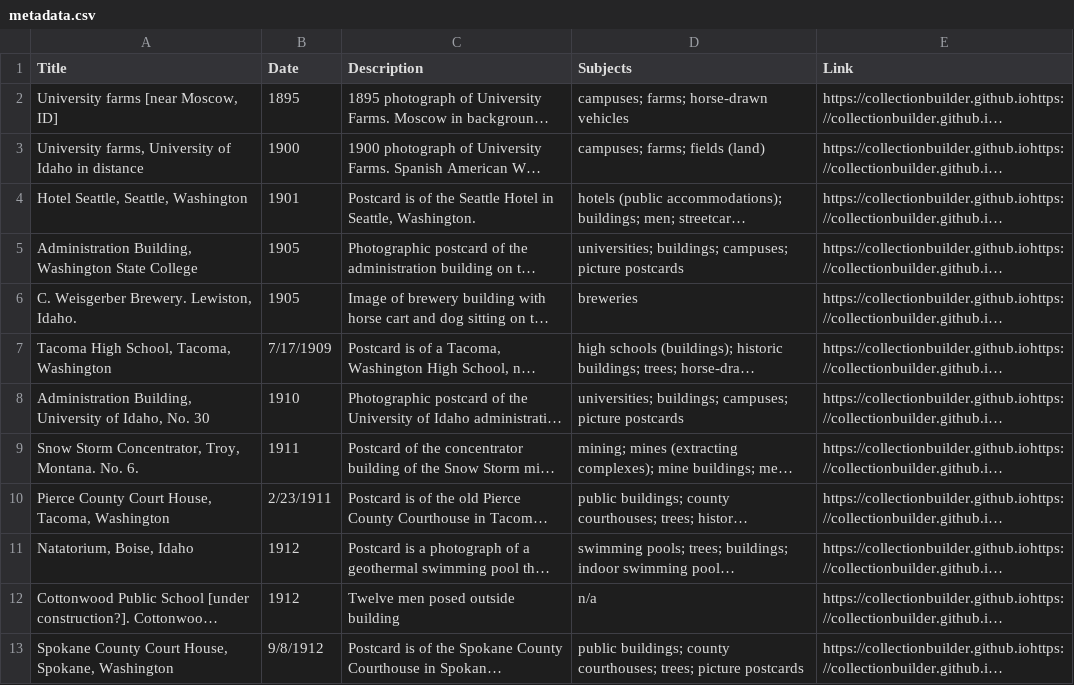
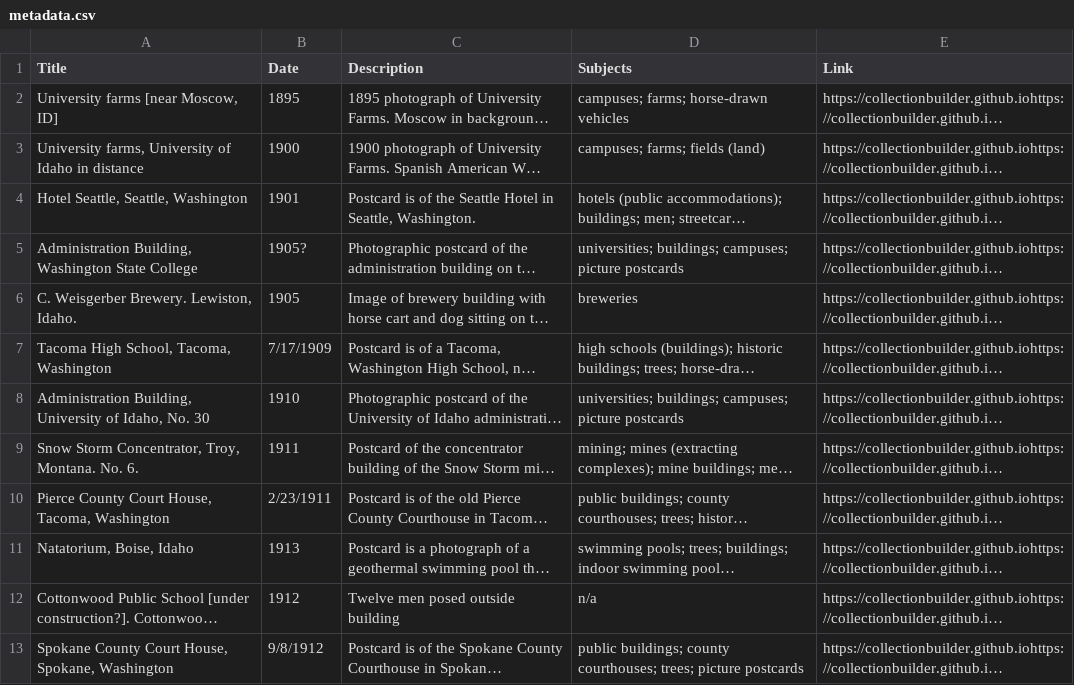
Before and after one commit to chrisdaaz/branching, a CSV file: metadata.csv, drawn as a sheet; only a part is shown; long unchanged cells end in …; the diff names each change by its address in the sheet, - before the commit and + after, or states it on an @@ line.

Commit message:
Changes to dates

```diff
--- a/metadata.csv
+++ b/metadata.csv
-B5 (Date): 1905
+B5 (Date): 1905?
-B11 (Date): 1912
+B11 (Date): 1913
```
